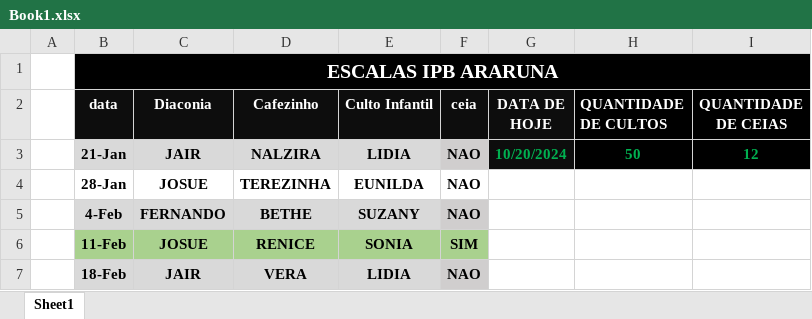
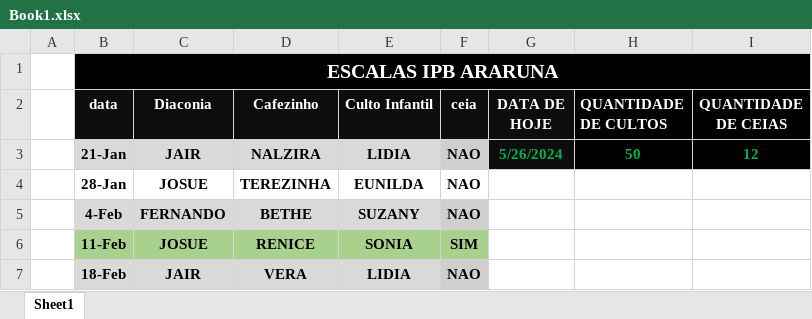
Before and after one commit to joseleblanc/ipbararuna, an Excel workbook: Book1.xlsx, sheet Sheet1, drawn as a sheet; only a part is shown; values as stored, in another font and other column widths than the file's, no borders; charts and pictures not drawn; the diff covers the shown part only; the diff names each change by its address in the sheet, - before the commit and + after, or states it on an @@ line.

```diff
--- a/Book1.xlsx (sheet Sheet1)
+++ b/Book1.xlsx (sheet Sheet1)
-G3 (DATA DE HOJE): 10/20/2024
+G3 (DATA DE HOJE): 5/26/2024
```
Also changed, not shown: 52 removed rows elsewhere in this sheet.
